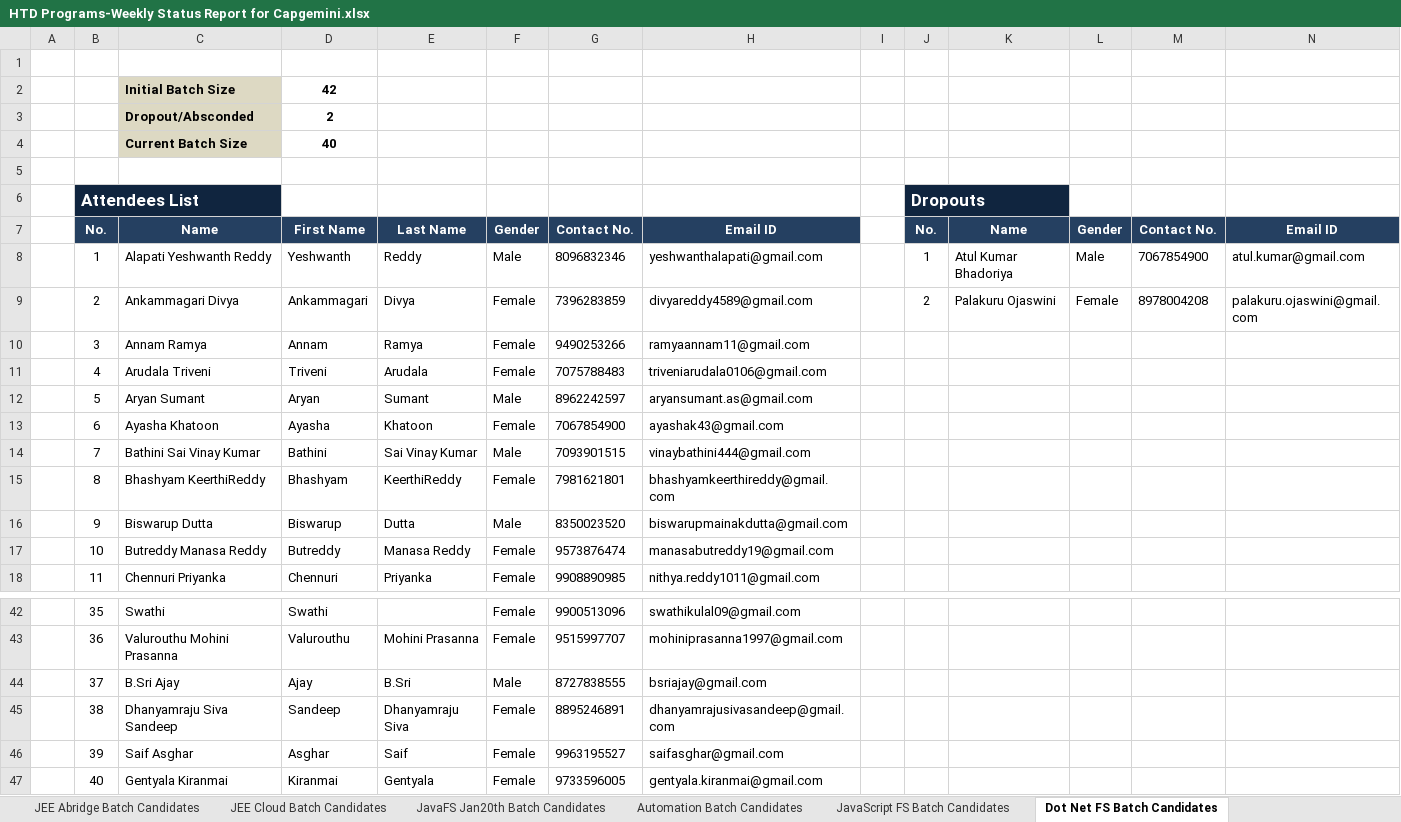
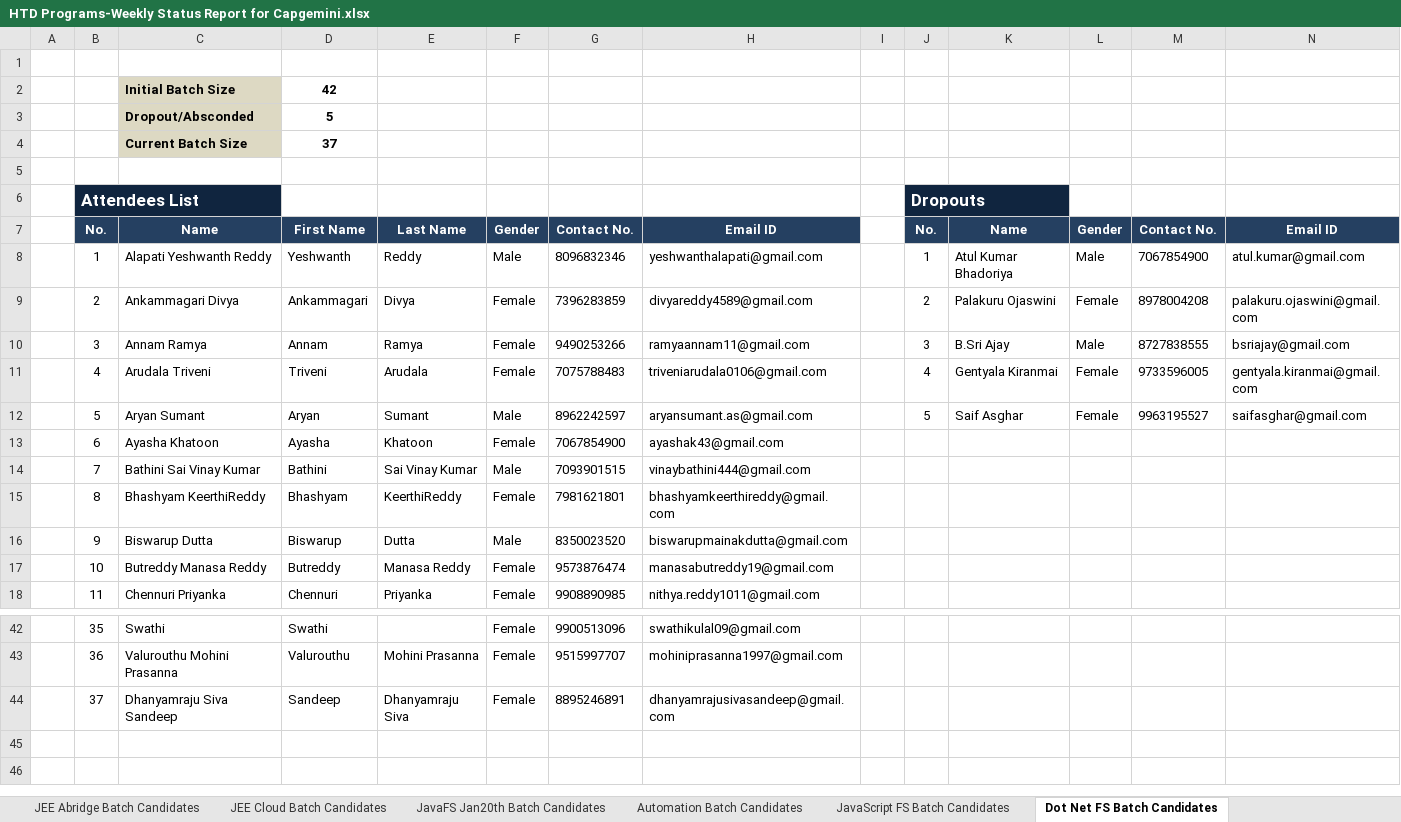
Before and after one commit to Praveen-TestYantra/JSpiders-CG-HTDProgram, an Excel workbook: HTD Programs-Weekly Status Report for Capgemini.xlsx, sheet Dot Net FS Batch Candidates, drawn as a sheet; only a part is shown, gaps mark what is left out; values as stored, in another font and other column widths than the file's, no borders; conditional formats not drawn; removed rows and columns are numbered as before the commit, all else as after; the diff names each change by its address in the sheet, - before the commit and + after, or states it on an @@ line.

```diff
--- a/HTD Programs-Weekly Status Report for Capgemini.xlsx (sheet Dot Net FS Batch Candidates)
+++ b/HTD Programs-Weekly Status Report for Capgemini.xlsx (sheet Dot Net FS Batch Candidates)
-D3: 2
+D3: 5
-D4: 40
+D4: 37
-J10: (empty)
+J10: 3
-K10: (empty)
+K10: B.Sri Ajay
-L10: (empty)
+L10: Male
-M10: (empty)
+M10: 8727838555
-N10: (empty)
+N10: bsriajay@gmail.com
-J11: (empty)
+J11: 4
-K11: (empty)
+K11: Gentyala Kiranmai
-L11:L12: (empty)
+L11:L12: Female
-M11: (empty)
+M11: 9733596005
-N11: (empty)
+N11: gentyala.kiranmai@gmail.com
-J12: (empty)
+J12: 5
-K12: (empty)
+K12: Saif Asghar
-M12: (empty)
+M12: 9963195527
-N12: (empty)
+N12: saifasghar@gmail.com
-row 44:  | 37 | B.Sri Ajay | Ajay | B.Sri | Male | 8727838555 | bsriajay@gmail.com
-B44: 38
+B44: 37
-row 46:  | 39 | Saif Asghar | Asghar | Saif | Female | 9963195527 | saifasghar@gmail.com
-row 47:  | 40 | Gentyala Kiranmai | Kiranmai | Gentyala | Female | 9733596005 | gentyala.kiranmai@gmail.com
```
Also changed, not shown: sheet Automation Batch Candidates, sheet JavaFS Jan20th Batch Candidates, sheet Summary.
